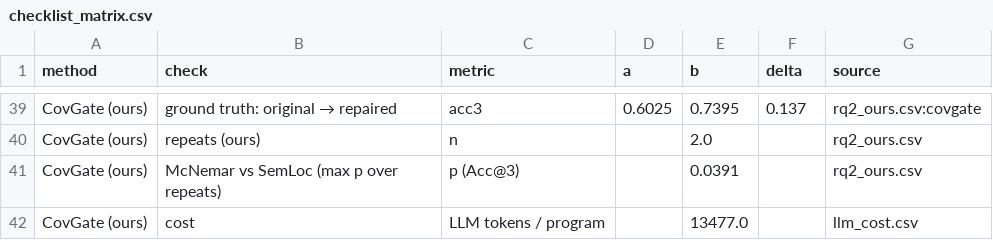
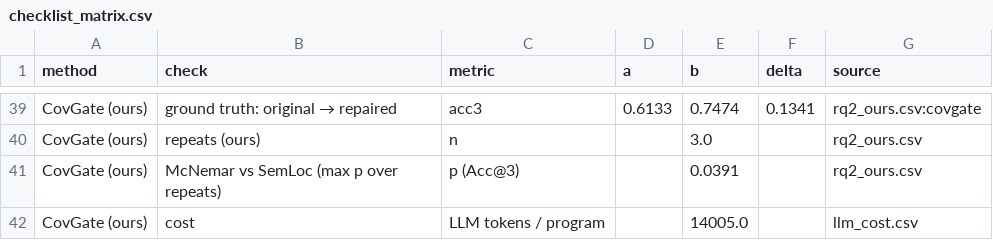
Before and after one commit to doanan293/grounded-or-guessed, a CSV file: data/checklist_matrix.csv, drawn as a sheet; only a part is shown, gaps mark what is left out; the diff covers the shown part only; the diff names each change by its address in the sheet, - before the commit and + after, or states it on an @@ line.

```diff
--- a/data/checklist_matrix.csv
+++ b/data/checklist_matrix.csv
-D39 (a): 0.6025
+D39 (a): 0.6133
-E39 (b): 0.7395
+E39 (b): 0.7474
-F39 (delta): 0.137
+F39 (delta): 0.1341
-E40 (b): 2.0
+E40 (b): 3.0
-E42 (b): 13477.0
+E42 (b): 14005.0
```
Also changed, not shown: 31 edited cells elsewhere in this file, data/llm_cost.csv, 5 other files.
